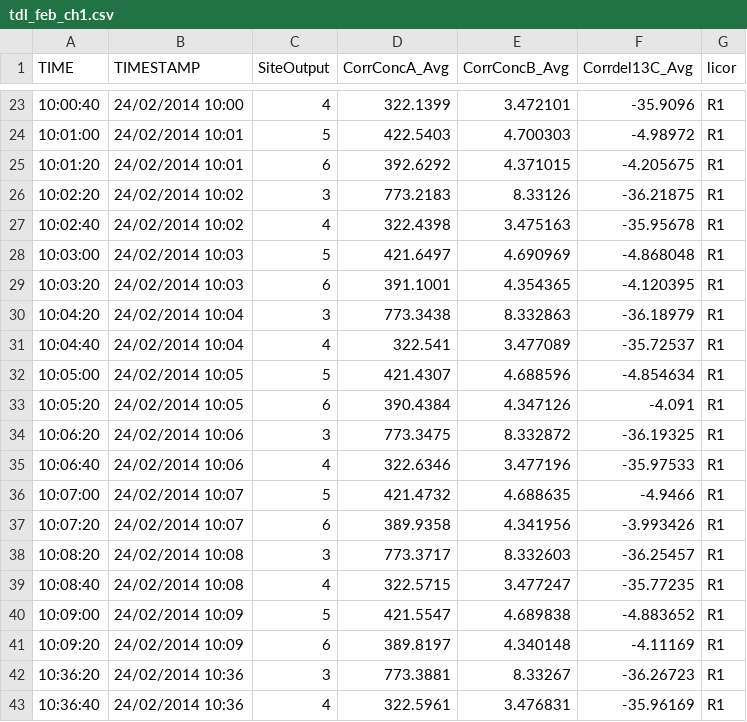
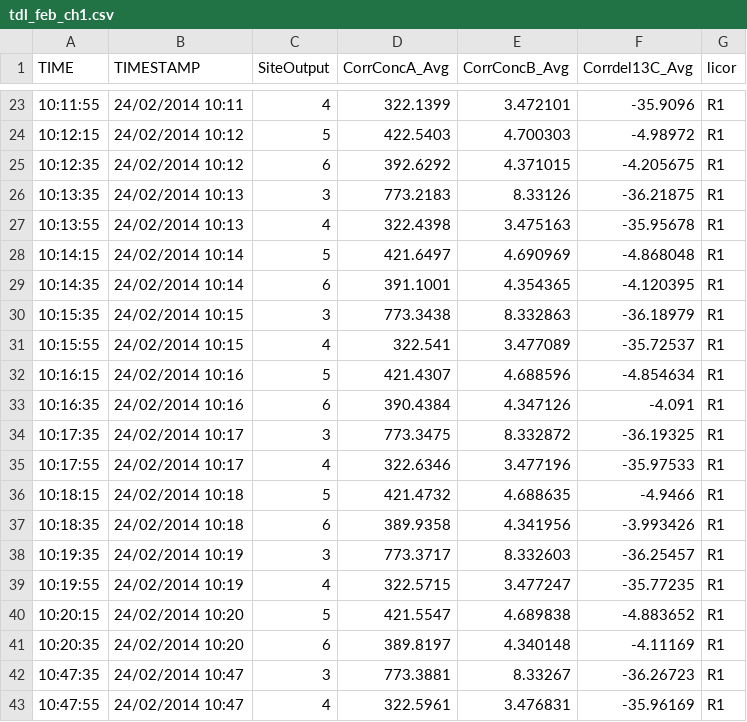
Before and after one commit to CourtneyCampany/WTC3_tree, a CSV file: tdl_files/february/tdl_feb_ch1.csv, drawn as a sheet; only a part is shown, gaps mark what is left out; the diff covers the shown part only.

```diff
--- a/tdl_files/february/tdl_feb_ch1.csv
+++ b/tdl_files/february/tdl_feb_ch1.csv
@@ -23,21 +23,21 @@ TIME,TIMESTAMP,SiteOutput,CorrConcA_Avg,CorrConcB_Avg,Corrdel13C_Avg,licor
-10:00:40,24/02/2014 10:00,4,322.1399,3.472101,-35.9096,R1
-10:01:00,24/02/2014 10:01,5,422.5403,4.700303,-4.98972,R1
-10:01:20,24/02/2014 10:01,6,392.6292,4.371015,-4.205675,R1
-10:02:20,24/02/2014 10:02,3,773.2183,8.33126,-36.21875,R1
-10:02:40,24/02/2014 10:02,4,322.4398,3.475163,-35.95678,R1
-10:03:00,24/02/2014 10:03,5,421.6497,4.690969,-4.868048,R1
-10:03:20,24/02/2014 10:03,6,391.1001,4.354365,-4.120395,R1
-10:04:20,24/02/2014 10:04,3,773.3438,8.332863,-36.18979,R1
-10:04:40,24/02/2014 10:04,4,322.541,3.477089,-35.72537,R1
-10:05:00,24/02/2014 10:05,5,421.4307,4.688596,-4.854634,R1
-10:05:20,24/02/2014 10:05,6,390.4384,4.347126,-4.091,R1
-10:06:20,24/02/2014 10:06,3,773.3475,8.332872,-36.19325,R1
-10:06:40,24/02/2014 10:06,4,322.6346,3.477196,-35.97533,R1
-10:07:00,24/02/2014 10:07,5,421.4732,4.688635,-4.9466,R1
-10:07:20,24/02/2014 10:07,6,389.9358,4.341956,-3.993426,R1
-10:08:20,24/02/2014 10:08,3,773.3717,8.332603,-36.25457,R1
-10:08:40,24/02/2014 10:08,4,322.5715,3.477247,-35.77235,R1
-10:09:00,24/02/2014 10:09,5,421.5547,4.689838,-4.883652,R1
-10:09:20,24/02/2014 10:09,6,389.8197,4.340148,-4.11169,R1
-10:36:20,24/02/2014 10:36,3,773.3881,8.33267,-36.26723,R1
-10:36:40,24/02/2014 10:36,4,322.5961,3.476831,-35.96169,R1
+10:11:55,24/02/2014 10:11,4,322.1399,3.472101,-35.9096,R1
+10:12:15,24/02/2014 10:12,5,422.5403,4.700303,-4.98972,R1
+10:12:35,24/02/2014 10:12,6,392.6292,4.371015,-4.205675,R1
+10:13:35,24/02/2014 10:13,3,773.2183,8.33126,-36.21875,R1
+10:13:55,24/02/2014 10:13,4,322.4398,3.475163,-35.95678,R1
+10:14:15,24/02/2014 10:14,5,421.6497,4.690969,-4.868048,R1
+10:14:35,24/02/2014 10:14,6,391.1001,4.354365,-4.120395,R1
+10:15:35,24/02/2014 10:15,3,773.3438,8.332863,-36.18979,R1
+10:15:55,24/02/2014 10:15,4,322.541,3.477089,-35.72537,R1
+10:16:15,24/02/2014 10:16,5,421.4307,4.688596,-4.854634,R1
+10:16:35,24/02/2014 10:16,6,390.4384,4.347126,-4.091,R1
+10:17:35,24/02/2014 10:17,3,773.3475,8.332872,-36.19325,R1
+10:17:55,24/02/2014 10:17,4,322.6346,3.477196,-35.97533,R1
+10:18:15,24/02/2014 10:18,5,421.4732,4.688635,-4.9466,R1
+10:18:35,24/02/2014 10:18,6,389.9358,4.341956,-3.993426,R1
+10:19:35,24/02/2014 10:19,3,773.3717,8.332603,-36.25457,R1
+10:19:55,24/02/2014 10:19,4,322.5715,3.477247,-35.77235,R1
+10:20:15,24/02/2014 10:20,5,421.5547,4.689838,-4.883652,R1
+10:20:35,24/02/2014 10:20,6,389.8197,4.340148,-4.11169,R1
+10:47:35,24/02/2014 10:47,3,773.3881,8.33267,-36.26723,R1
+10:47:55,24/02/2014 10:47,4,322.5961,3.476831,-35.96169,R1
```
Also changed, not shown: 78 edited cells elsewhere in this file, tdl_files/february/tdl_feb_ch10.csv.
